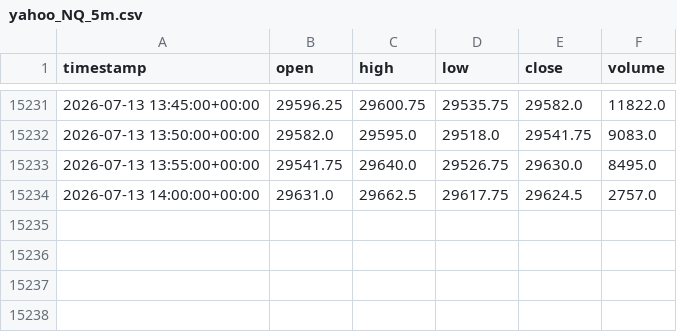
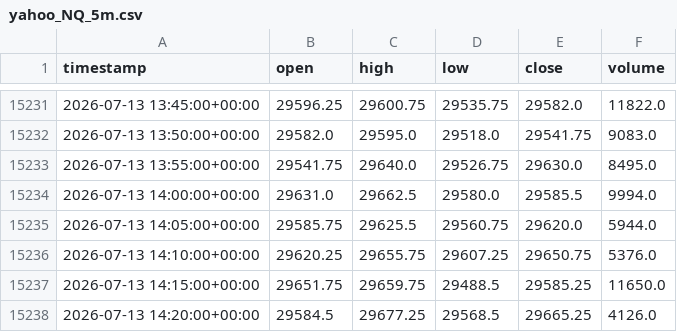
Before and after one commit to vpchaume-ship-it/Trading-OS, a CSV file: data/yahoo_NQ_5m.csv, drawn as a sheet; only a part is shown, gaps mark what is left out.

```diff
--- a/data/yahoo_NQ_5m.csv
+++ b/data/yahoo_NQ_5m.csv
@@ -15233,2 +15233,6 @@ timestamp,open,high,low,close,volume
 2026-07-13 13:55:00+00:00,29541.75,29640.0,29526.75,29630.0,8495.0
-2026-07-13 14:00:00+00:00,29631.0,29662.5,29617.75,29624.5,2757.0
+2026-07-13 14:00:00+00:00,29631.0,29662.5,29580.0,29585.5,9994.0
+2026-07-13 14:05:00+00:00,29585.75,29625.5,29560.75,29620.0,5944.0
+2026-07-13 14:10:00+00:00,29620.25,29655.75,29607.25,29650.75,5376.0
+2026-07-13 14:15:00+00:00,29651.75,29659.75,29488.5,29585.25,11650.0
+2026-07-13 14:20:00+00:00,29584.5,29677.25,29568.5,29665.25,4126.0
```
Also changed, not shown: 13 other files.
